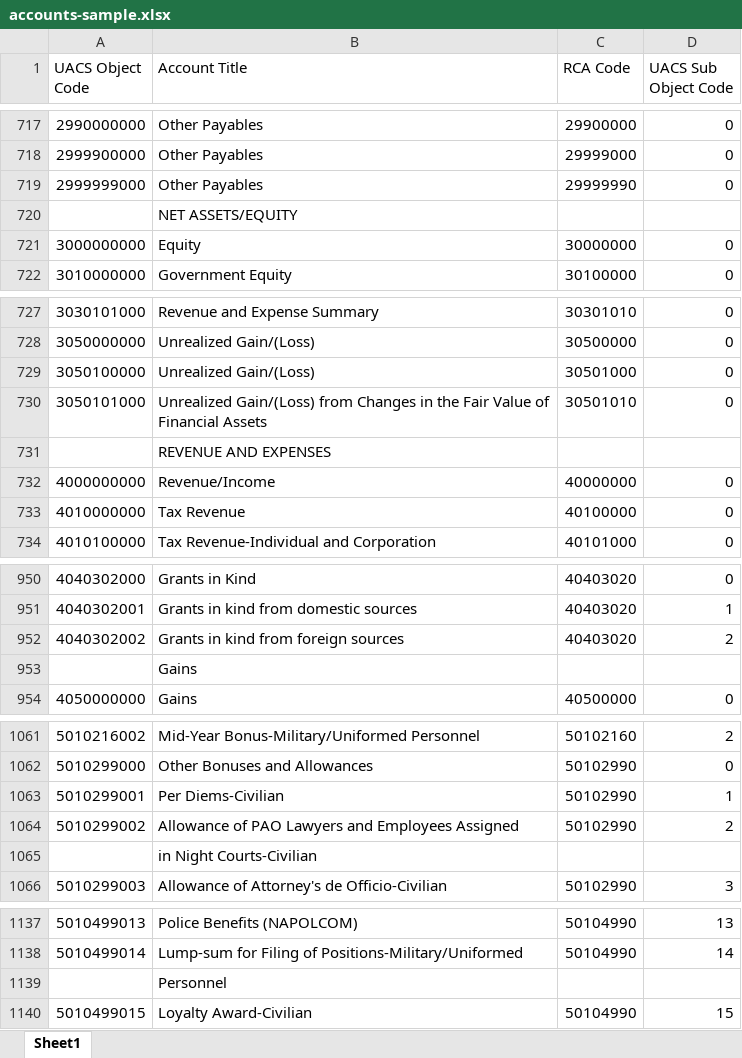
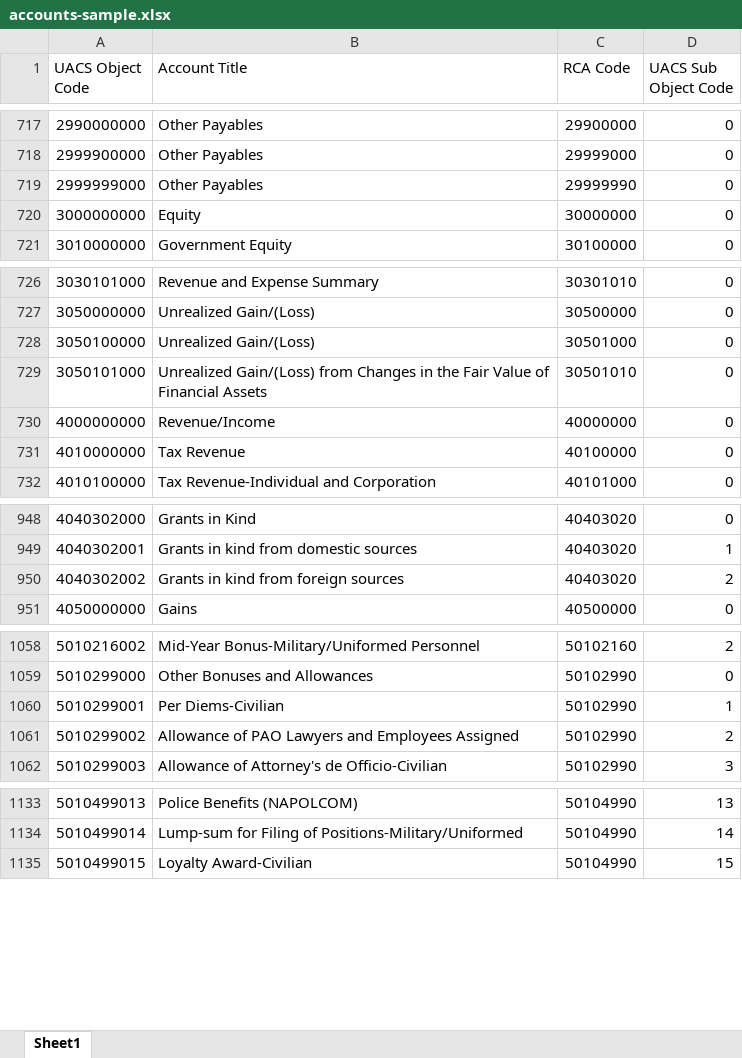
Before and after one commit to mavaleroso/ars-web, an Excel workbook: public/files/accounts-sample.xlsx, sheet Sheet1, drawn as a sheet; only a part is shown, gaps mark what is left out; values as stored, in another font and other column widths than the file's, no cell formats; the diff covers the shown part only; the diff names each change by its address in the sheet, - before the commit and + after, or states it on an @@ line.

```diff
--- a/public/files/accounts-sample.xlsx (sheet Sheet1)
+++ b/public/files/accounts-sample.xlsx (sheet Sheet1)
-row 720:  | NET ASSETS/EQUITY
-row 731:  | REVENUE AND EXPENSES
-row 953:  | Gains
-row 1065:  | in Night Courts-Civilian
-row 1139:  | Personnel
```
Also changed, not shown: 4 removed rows elsewhere in this sheet, cell formats, 5 other files.
